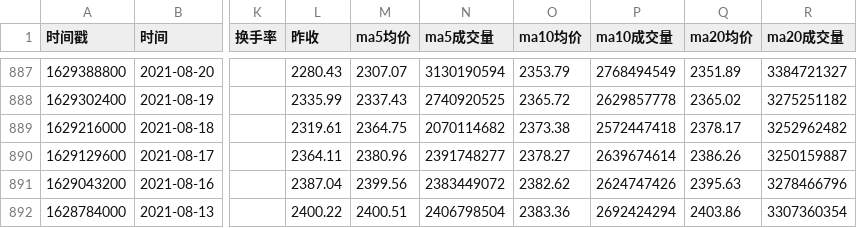
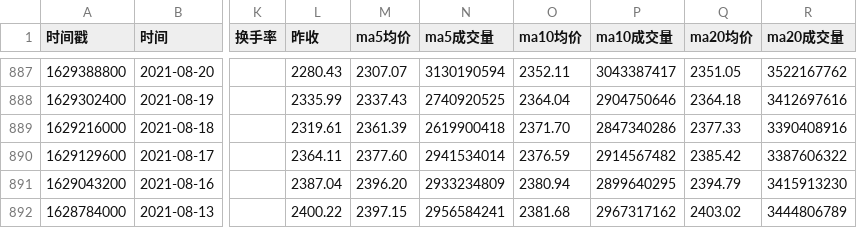
Before and after one commit to cmdSTARMO/market_repo, a CSV file: market_data/香港100-H11100.csv, drawn as a sheet; only a part is shown, gaps mark what is left out; the diff covers the shown part only; the diff names each change by its address in the sheet, - before the commit and + after, or states it on an @@ line.

```diff
--- a/market_data/香港100-H11100.csv
+++ b/market_data/香港100-H11100.csv
-O887 (ma10均价): 2353.79
+O887 (ma10均价): 2352.11
-P887 (ma10成交量): 2768494549
+P887 (ma10成交量): 3043387417
-Q887 (ma20均价): 2351.89
+Q887 (ma20均价): 2351.05
-R887 (ma20成交量): 3384721327
+R887 (ma20成交量): 3522167762
-O888 (ma10均价): 2365.72
+O888 (ma10均价): 2364.04
-P888 (ma10成交量): 2629857778
+P888 (ma10成交量): 2904750646
-Q888 (ma20均价): 2365.02
+Q888 (ma20均价): 2364.18
-R888 (ma20成交量): 3275251182
+R888 (ma20成交量): 3412697616
-M889 (ma5均价): 2364.75
+M889 (ma5均价): 2361.39
-N889 (ma5成交量): 2070114682
+N889 (ma5成交量): 2619900418
-O889 (ma10均价): 2373.38
+O889 (ma10均价): 2371.70
-P889 (ma10成交量): 2572447418
+P889 (ma10成交量): 2847340286
-Q889 (ma20均价): 2378.17
+Q889 (ma20均价): 2377.33
-R889 (ma20成交量): 3252962482
+R889 (ma20成交量): 3390408916
-M890 (ma5均价): 2380.96
+M890 (ma5均价): 2377.60
-N890 (ma5成交量): 2391748277
+N890 (ma5成交量): 2941534014
-O890 (ma10均价): 2378.27
+O890 (ma10均价): 2376.59
-P890 (ma10成交量): 2639674614
+P890 (ma10成交量): 2914567482
-Q890 (ma20均价): 2386.26
+Q890 (ma20均价): 2385.42
-R890 (ma20成交量): 3250159887
+R890 (ma20成交量): 3387606322
-M891 (ma5均价): 2399.56
+M891 (ma5均价): 2396.20
-N891 (ma5成交量): 2383449072
+N891 (ma5成交量): 2933234809
-O891 (ma10均价): 2382.62
+O891 (ma10均价): 2380.94
-P891 (ma10成交量): 2624747426
+P891 (ma10成交量): 2899640295
-Q891 (ma20均价): 2395.63
+Q891 (ma20均价): 2394.79
-R891 (ma20成交量): 3278466796
+R891 (ma20成交量): 3415913230
-M892 (ma5均价): 2400.51
+M892 (ma5均价): 2397.15
-N892 (ma5成交量): 2406798504
+N892 (ma5成交量): 2956584241
-O892 (ma10均价): 2383.36
+O892 (ma10均价): 2381.68
-P892 (ma10成交量): 2692424294
+P892 (ma10成交量): 2967317162
-Q892 (ma20均价): 2403.86
+Q892 (ma20均价): 2403.02
-R892 (ma20成交量): 3307360354
+R892 (ma20成交量): 3444806789
```
Also changed, not shown: 153 edited cells elsewhere in this file, market_data/北证50-899050.csv, market_data/印度孟买SENSEX-SENSEX.csv, 21 other files.
